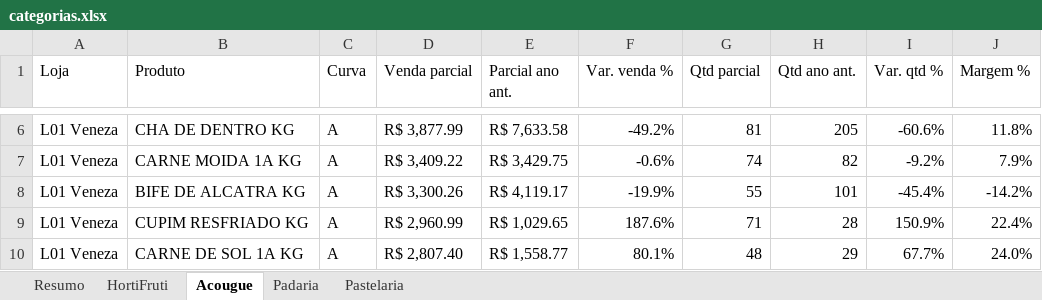
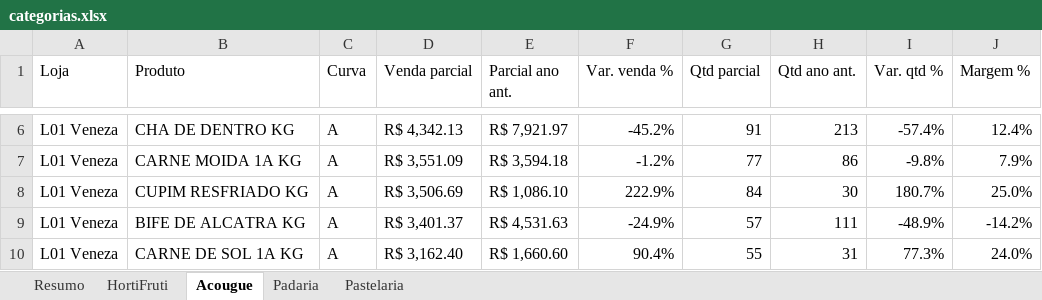
Before and after one commit to luciano504/rendemais-painel, an Excel workbook: data/categorias.xlsx, sheet Acougue, drawn as a sheet; only a part is shown, gaps mark what is left out; values as stored, in another font and other column widths than the file's, no cell formats; conditional formats not drawn; removed rows and columns are numbered as before the commit, all else as after; the diff covers the shown part only; the diff names each change by its address in the sheet, - before the commit and + after, or states it on an @@ line.

```diff
--- a/data/categorias.xlsx (sheet Acougue)
+++ b/data/categorias.xlsx (sheet Acougue)
-D6 (Venda parcial): R$ 3,877.99
+D6 (Venda parcial): R$ 4,342.13
-E6 (Parcial ano ant.): R$ 7,633.58
+E6 (Parcial ano ant.): R$ 7,921.97
-F6 (Var. venda %): -49.2%
+F6 (Var. venda %): -45.2%
-G6 (Qtd parcial): 81
+G6 (Qtd parcial): 91
-H6 (Qtd ano ant.): 205
+H6 (Qtd ano ant.): 213
-I6 (Var. qtd %): -60.6%
+I6 (Var. qtd %): -57.4%
-J6 (Margem %): 11.8%
+J6 (Margem %): 12.4%
-D7 (Venda parcial): R$ 3,409.22
+D7 (Venda parcial): R$ 3,551.09
-E7 (Parcial ano ant.): R$ 3,429.75
+E7 (Parcial ano ant.): R$ 3,594.18
-F7 (Var. venda %): -0.6%
+F7 (Var. venda %): -1.2%
-G7 (Qtd parcial): 74
+G7 (Qtd parcial): 77
-H7 (Qtd ano ant.): 82
+H7 (Qtd ano ant.): 86
-I7 (Var. qtd %): -9.2%
+I7 (Var. qtd %): -9.8%
+row 8: L01 Veneza | CUPIM RESFRIADO KG | A | R$ 3,506.69 | R$ 1,086.10 | 222.9% | 84 | 30 | 180.7% | 25.0%
-D9 (Venda parcial): R$ 3,300.26
+D9 (Venda parcial): R$ 3,401.37
-E9 (Parcial ano ant.): R$ 4,119.17
+E9 (Parcial ano ant.): R$ 4,531.63
-F9 (Var. venda %): -19.9%
+F9 (Var. venda %): -24.9%
-G9 (Qtd parcial): 55
+G9 (Qtd parcial): 57
-H9 (Qtd ano ant.): 101
+H9 (Qtd ano ant.): 111
-I9 (Var. qtd %): -45.4%
+I9 (Var. qtd %): -48.9%
-row 9: L01 Veneza | CUPIM RESFRIADO KG | A | R$ 2,960.99 | R$ 1,029.65 | 187.6% | 71 | 28 | 150.9% | 22.4%
-D10 (Venda parcial): R$ 2,807.40
+D10 (Venda parcial): R$ 3,162.40
-E10 (Parcial ano ant.): R$ 1,558.77
+E10 (Parcial ano ant.): R$ 1,660.60
-F10 (Var. venda %): 80.1%
+F10 (Var. venda %): 90.4%
-G10 (Qtd parcial): 48
+G10 (Qtd parcial): 55
-H10 (Qtd ano ant.): 29
+H10 (Qtd ano ant.): 31
-I10 (Var. qtd %): 67.7%
+I10 (Var. qtd %): 77.3%
```
Also changed, not shown: 33 added rows, 34 removed rows and 624 edited cells elsewhere in this sheet, sheet HortiFruti, sheet Pastelaria, sheet Padaria, sheet Resumo, cell formats, data/estoque_parado.xlsx, data/transferencias.xlsx, 1 other file.
